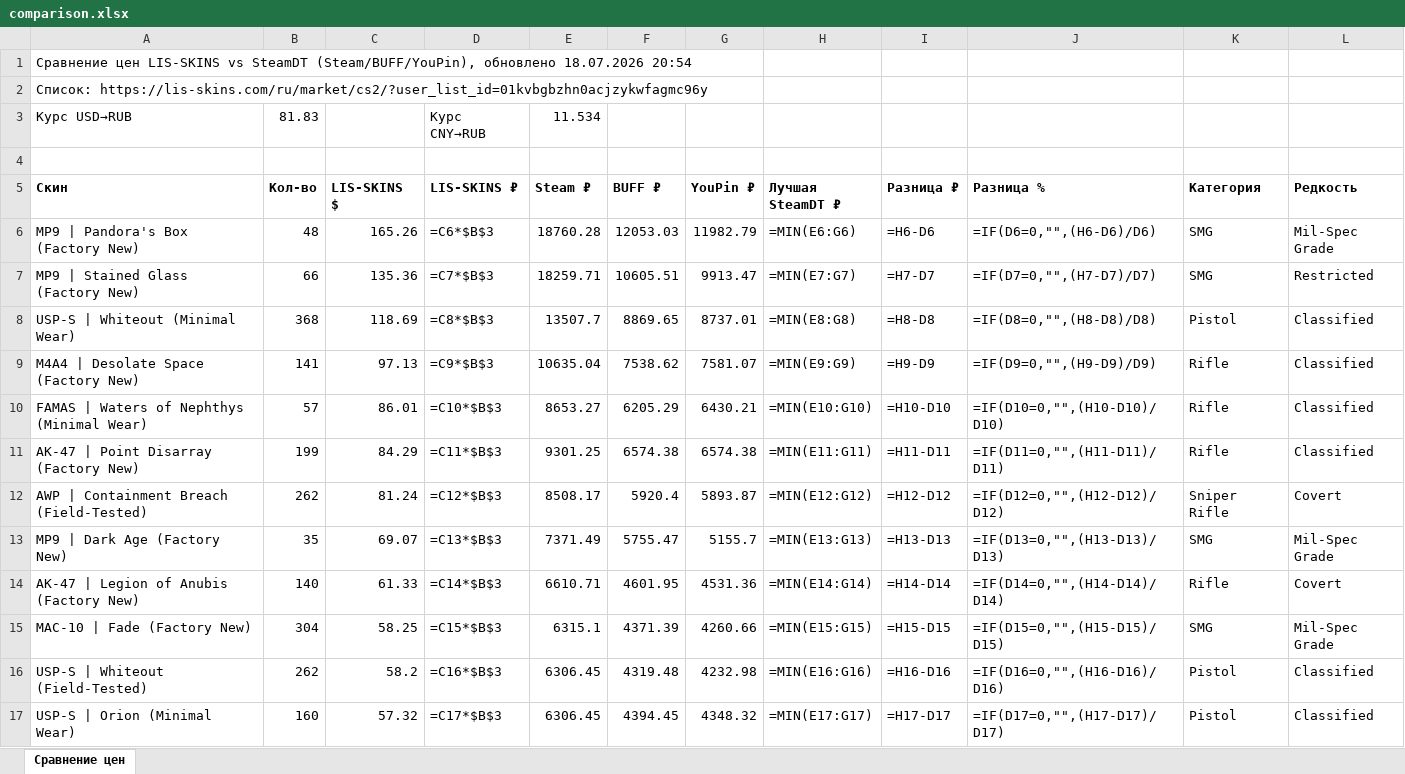
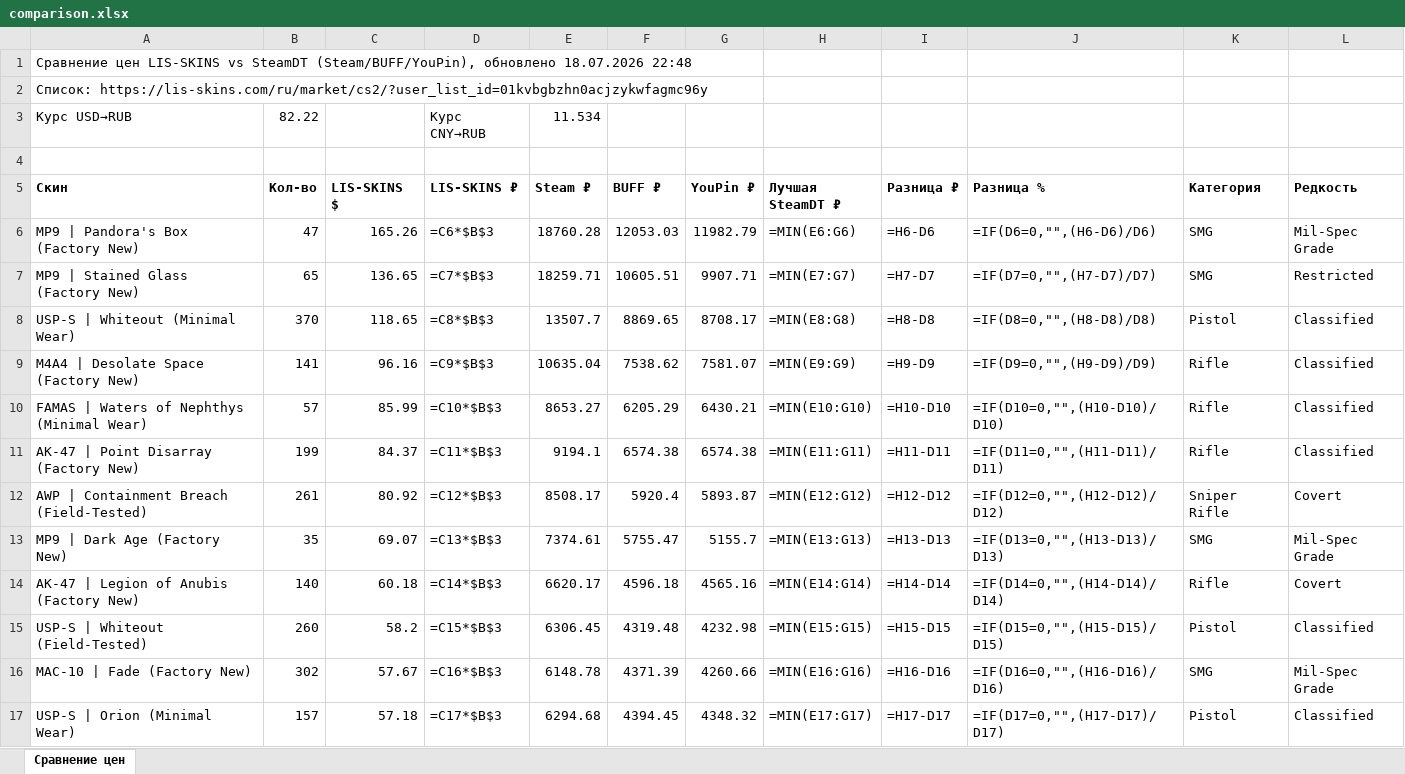
Before and after one commit to v1nkore/cs2-market-tools, an Excel workbook: lisskins-steamdt-compare/comparison.xlsx, sheet Сравнение цен, drawn as a sheet; only a part is shown; values as stored, in another font and other column widths than the file's, no borders; formulas without a stored value are shown as written; removed rows and columns are numbered as before the commit, all else as after; the diff covers the shown part only; the diff names each change by its address in the sheet, - before the commit and + after, or states it on an @@ line.

Commit message:
lisskins-steamdt-compare: auto-rebuild data

```diff
--- a/lisskins-steamdt-compare/comparison.xlsx (sheet Сравнение цен)
+++ b/lisskins-steamdt-compare/comparison.xlsx (sheet Сравнение цен)
-A1 (Скин): …обновлено 18.07.2026 20:54
+A1 (Скин): …обновлено 18.07.2026 22:48
-B3 (Кол-во): 81.83
+B3 (Кол-во): 82.22
-B6 (Кол-во): 48
+B6 (Кол-во): 47
-B7 (Кол-во): 66
+B7 (Кол-во): 65
-C7 (LIS-SKINS $): 135.36
+C7 (LIS-SKINS $): 136.65
-G7 (YouPin ₽): 9913.47
+G7 (YouPin ₽): 9907.71
-B8 (Кол-во): 368
+B8 (Кол-во): 370
-C8 (LIS-SKINS $): 118.69
+C8 (LIS-SKINS $): 118.65
-G8 (YouPin ₽): 8737.01
+G8 (YouPin ₽): 8708.17
-C9 (LIS-SKINS $): 97.13
+C9 (LIS-SKINS $): 96.16
-C10 (LIS-SKINS $): 86.01
+C10 (LIS-SKINS $): 85.99
-C11 (LIS-SKINS $): 84.29
+C11 (LIS-SKINS $): 84.37
-E11 (Steam ₽): 9301.25
+E11 (Steam ₽): 9194.1
-B12 (Кол-во): 262
+B12 (Кол-во): 261
-C12 (LIS-SKINS $): 81.24
+C12 (LIS-SKINS $): 80.92
-E13 (Steam ₽): 7371.49
+E13 (Steam ₽): 7374.61
-C14 (LIS-SKINS $): 61.33
+C14 (LIS-SKINS $): 60.18
-E14 (Steam ₽): 6610.71
+E14 (Steam ₽): 6620.17
-F14 (BUFF ₽): 4601.95
+F14 (BUFF ₽): 4596.18
-G14 (YouPin ₽): 4531.36
+G14 (YouPin ₽): 4565.16
-row 15: MAC-10 | Fade (Factory New) | 304 | 58.25 | =C15*$B$3 | 6315.1 | 4371.39 | 4260.66 | =MIN(E15:G15) | =H15-D15 | =IF(D15=0,"",(H15-D15)/D15) | SMG | Mil-Spec Grade
-B15 (Кол-во): 262
+B15 (Кол-во): 260
-D15 (LIS-SKINS ₽): =C16*$B$3
+D15 (LIS-SKINS ₽): =C15*$B$3
-H15 (Лучшая SteamDT ₽): =MIN(E16:G16)
+H15 (Лучшая SteamDT ₽): =MIN(E15:G15)
-I15 (Разница ₽): =H16-D16
+I15 (Разница ₽): =H15-D15
-J15 (Разница %): =IF(D16=0,"",(H16-D16)/D16)
+J15 (Разница %): =IF(D15=0,"",(H15-D15)/D15)
+row 16: MAC-10 | Fade (Factory New) | 302 | 57.67 | =C16*$B$3 | 6148.78 | 4371.39 | 4260.66 | =MIN(E16:G16) | =H16-D16 | =IF(D16=0,"",(H16-D16)/D16) | SMG | Mil-Spec Grade
-B17 (Кол-во): 160
+B17 (Кол-во): 157
-C17 (LIS-SKINS $): 57.32
+C17 (LIS-SKINS $): 57.18
-E17 (Steam ₽): 6306.45
+E17 (Steam ₽): 6294.68
```
Also changed, not shown: 13 added rows, 13 removed rows and 379 edited cells elsewhere in this sheet, 2 other files.
